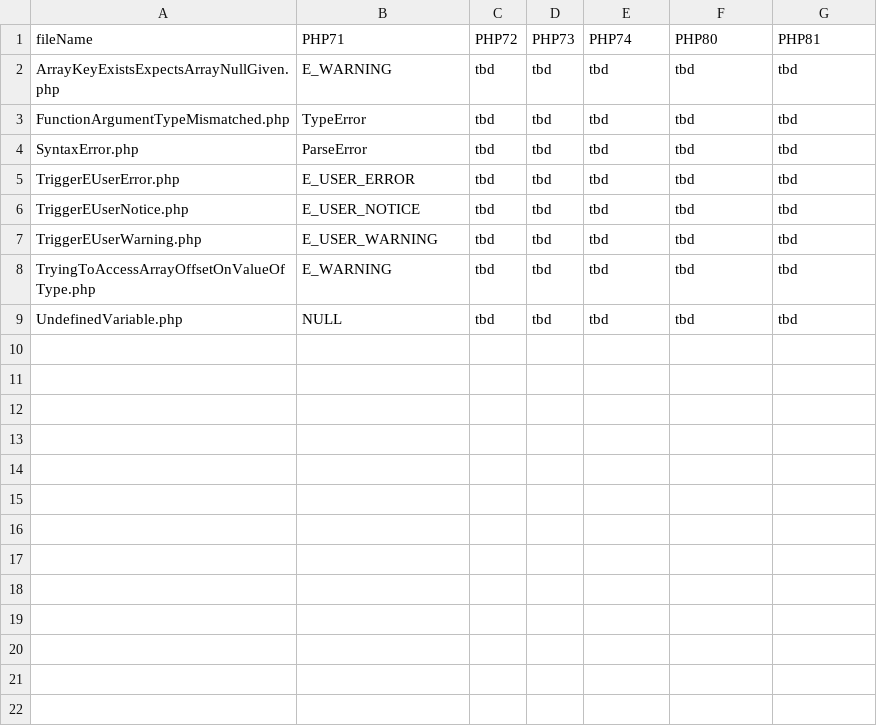
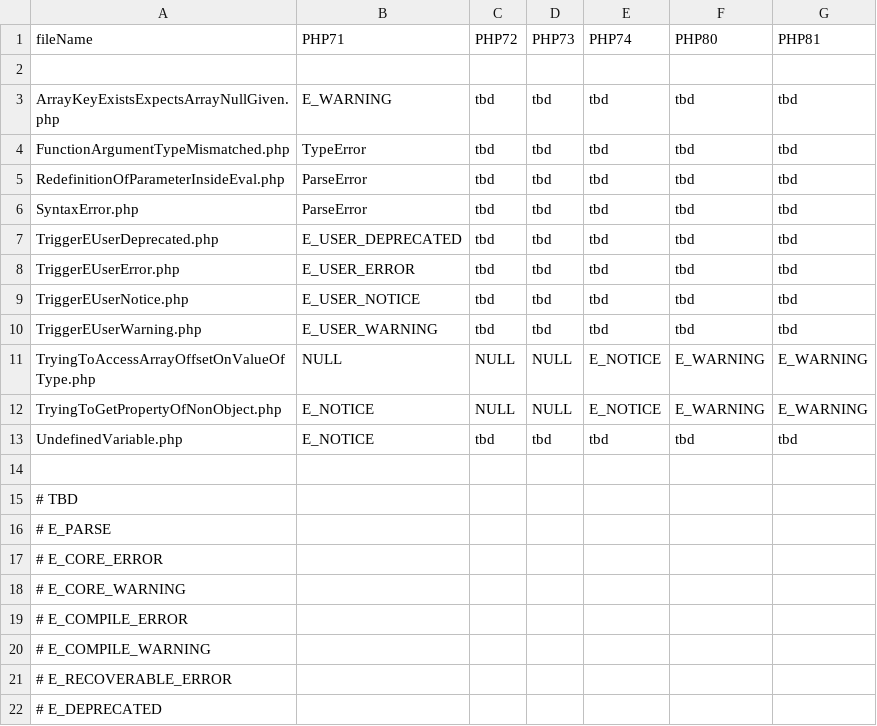
Before and after one commit to benbor/php-errors, a CSV file: cases/Register.csv, drawn as a sheet; addresses are those after the commit; the diff names each change by its address in the sheet, - before the commit and + after, or states it on an @@ line.

```diff
--- a/cases/Register.csv
+++ b/cases/Register.csv
+row 2: (empty)
+row 5: RedefinitionOfParameterInsideEval.php | ParseError | tbd | tbd | tbd | tbd | tbd
+row 7: TriggerEUserDeprecated.php | E_USER_DEPRECATED | tbd | tbd | tbd | tbd | tbd
-B11 (PHP71): E_WARNING
+B11 (PHP71): NULL
-C11 (PHP72): tbd
+C11 (PHP72): NULL
-D11 (PHP73): tbd
+D11 (PHP73): NULL
-E11 (PHP74): tbd
+E11 (PHP74): E_NOTICE
-F11 (PHP80): tbd
+F11 (PHP80): E_WARNING
-G11 (PHP81): tbd
+G11 (PHP81): E_WARNING
+row 12: TryingToGetPropertyOfNonObject.php | E_NOTICE | NULL | NULL | E_NOTICE | E_WARNING | E_WARNING
-B13 (PHP71): NULL
+B13 (PHP71): E_NOTICE
+row 14: (empty)
+row 15: # TBD
+row 16: # E_PARSE
+row 17: # E_CORE_ERROR
+row 18: # E_CORE_WARNING
+row 19: # E_COMPILE_ERROR
+row 20: # E_COMPILE_WARNING
+row 21: # E_RECOVERABLE_ERROR
+row 22: # E_DEPRECATED
```
Also changed, not shown: 6 other files.
